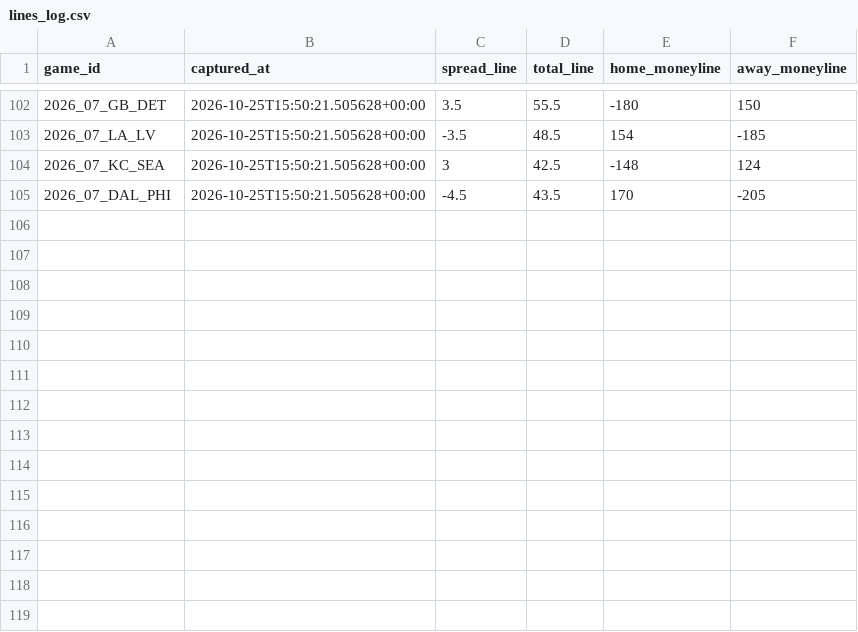
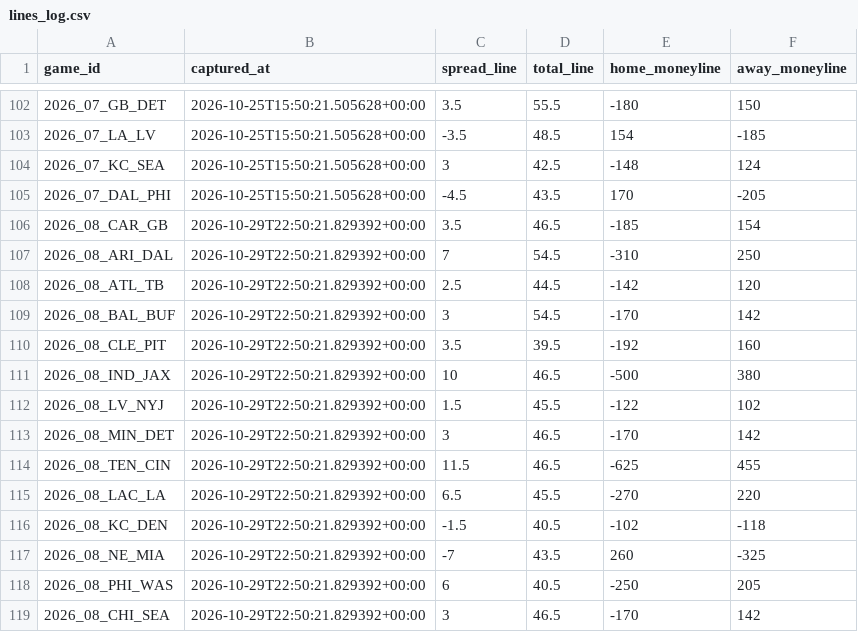
Before and after one commit to Lgulle1/Script-the-slate, a CSV file: records/lines/lines_log.csv, drawn as a sheet; only a part is shown, gaps mark what is left out; the diff names each change by its address in the sheet, - before the commit and + after, or states it on an @@ line.

```diff
--- a/records/lines/lines_log.csv
+++ b/records/lines/lines_log.csv
+row 106: 2026_08_CAR_GB | 2026-10-29T22:50:21.829392+00:00 | 3.5 | 46.5 | -185 | 154
+row 107: 2026_08_ARI_DAL | 2026-10-29T22:50:21.829392+00:00 | 7 | 54.5 | -310 | 250
+row 108: 2026_08_ATL_TB | 2026-10-29T22:50:21.829392+00:00 | 2.5 | 44.5 | -142 | 120
+row 109: 2026_08_BAL_BUF | 2026-10-29T22:50:21.829392+00:00 | 3 | 54.5 | -170 | 142
+row 110: 2026_08_CLE_PIT | 2026-10-29T22:50:21.829392+00:00 | 3.5 | 39.5 | -192 | 160
+row 111: 2026_08_IND_JAX | 2026-10-29T22:50:21.829392+00:00 | 10 | 46.5 | -500 | 380
+row 112: 2026_08_LV_NYJ | 2026-10-29T22:50:21.829392+00:00 | 1.5 | 45.5 | -122 | 102
+row 113: 2026_08_MIN_DET | 2026-10-29T22:50:21.829392+00:00 | 3 | 46.5 | -170 | 142
+row 114: 2026_08_TEN_CIN | 2026-10-29T22:50:21.829392+00:00 | 11.5 | 46.5 | -625 | 455
+row 115: 2026_08_LAC_LA | 2026-10-29T22:50:21.829392+00:00 | 6.5 | 45.5 | -270 | 220
+row 116: 2026_08_KC_DEN | 2026-10-29T22:50:21.829392+00:00 | -1.5 | 40.5 | -102 | -118
+row 117: 2026_08_NE_MIA | 2026-10-29T22:50:21.829392+00:00 | -7 | 43.5 | 260 | -325
+row 118: 2026_08_PHI_WAS | 2026-10-29T22:50:21.829392+00:00 | 6 | 40.5 | -250 | 205
+row 119: 2026_08_CHI_SEA | 2026-10-29T22:50:21.829392+00:00 | 3 | 46.5 | -170 | 142
```
Also changed, not shown: 4 other files.
